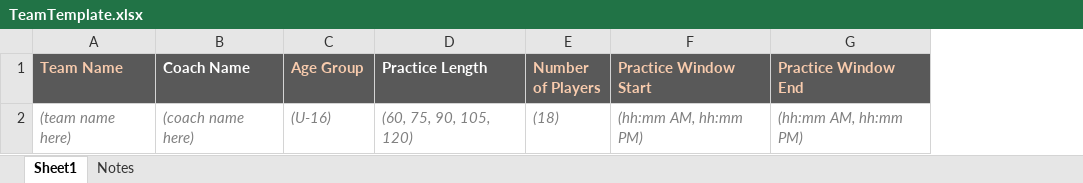
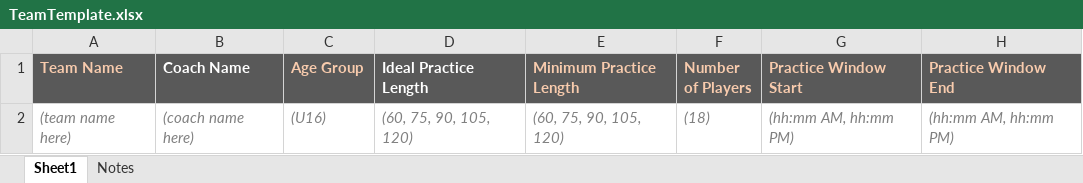
Before and after one commit to rahullipl2023/AssignAfield, an Excel workbook: public/files/TeamTemplate.xlsx, sheet Sheet1, drawn as a sheet; only a part is shown; values as stored, in another font and other column widths than the file's, no borders; the diff names each change by its address in the sheet, - before the commit and + after, or states it on an @@ line.

```diff
--- a/public/files/TeamTemplate.xlsx (sheet Sheet1)
+++ b/public/files/TeamTemplate.xlsx (sheet Sheet1)
+column E (Minimum Practice Length), row 2: (60, 75, 90, 105, 120)
-D1: Practice Length
+D1: Ideal Practice Length
-C2 (Age Group): (U-16)
+C2 (Age Group): (U16)
```
Also changed, not shown: sheet Notes, public/files/CoachesTemplate.xlsx, 11 other files.
